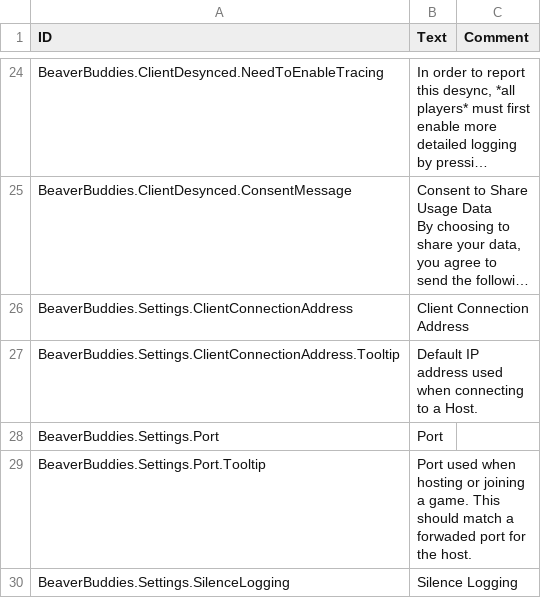
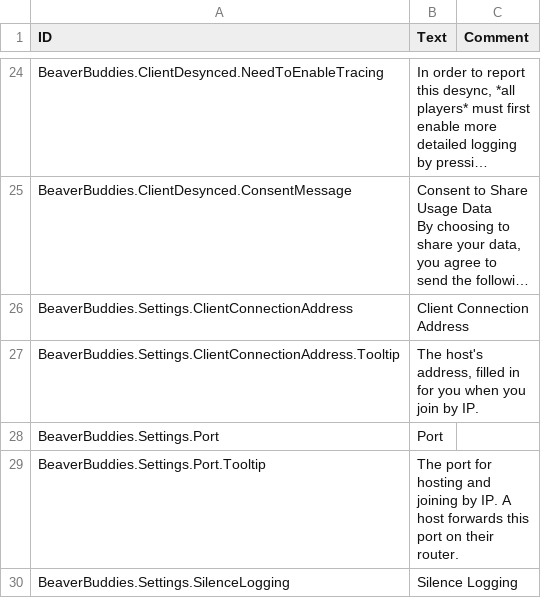
Before and after one commit to timbermods/BeaverBuddies-MultiColony, a CSV file: BeaverBuddies/Localizations/enUS_BeaverBuddie.csv, drawn as a sheet; only a part is shown, gaps mark what is left out; long unchanged cells end in …; the diff covers the shown part only; the diff names each change by its address in the sheet, - before the commit and + after, or states it on an @@ line.

```diff
--- a/BeaverBuddies/Localizations/enUS_BeaverBuddie.csv
+++ b/BeaverBuddies/Localizations/enUS_BeaverBuddie.csv
-B27 (Text): Default IP address used when connecting to a Host.
+B27 (Text): The host's address, filled in for you when you join by IP.
-B29 (Text): Port used when hosting or joining a game. This should match a forwaded port for the host.
+B29 (Text): The port for hosting and joining by IP. A host forwards this port on their router.
```
Also changed, not shown: 15 edited cells elsewhere in this file.
